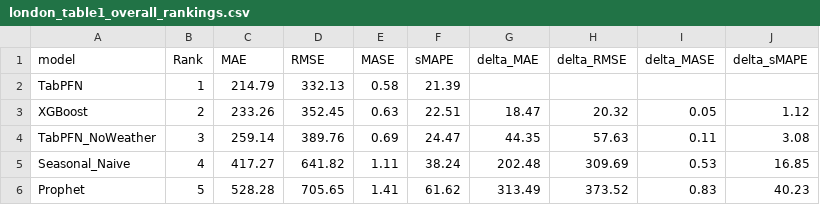
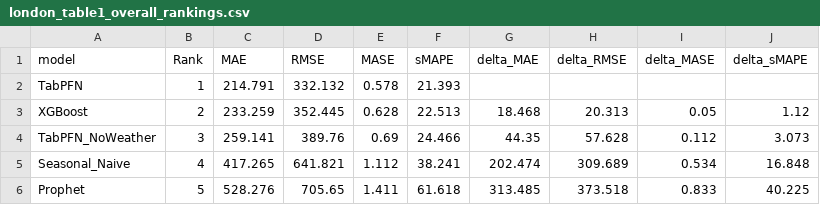
Before and after one commit to misssophieexplores/TabPFN-TS_for_Bike_Demand_Forecasting, a CSV file: results/tables/london/london_table1_overall_rankings.csv, drawn as a sheet; only a part is shown; the diff covers the shown part only.

```diff
--- a/results/tables/london/london_table1_overall_rankings.csv
+++ b/results/tables/london/london_table1_overall_rankings.csv
@@ -1,6 +1,6 @@
 model,Rank,MAE,RMSE,MASE,sMAPE,delta_MAE,delta_RMSE,delta_MASE,delta_sMAPE
-TabPFN,1,214.79,332.13,0.58,21.39,,,,
-XGBoost,2,233.26,352.45,0.63,22.51,18.47,20.32,0.05,1.12
-TabPFN_NoWeather,3,259.14,389.76,0.69,24.47,44.35,57.63,0.11,3.08
-Seasonal_Naive,4,417.27,641.82,1.11,38.24,202.48,309.69,0.53,16.85
-Prophet,5,528.28,705.65,1.41,61.62,313.49,373.52,0.83,40.23
+TabPFN,1,214.791,332.132,0.578,21.393,,,,
+XGBoost,2,233.259,352.445,0.628,22.513,18.468,20.313,0.05,1.12
+TabPFN_NoWeather,3,259.141,389.76,0.69,24.466,44.35,57.628,0.112,3.073
+Seasonal_Naive,4,417.265,641.821,1.112,38.241,202.474,309.689,0.534,16.848
+Prophet,5,528.276,705.65,1.411,61.618,313.485,373.518,0.833,40.225
```
Also changed, not shown: 30 edited cells elsewhere in this file, results/tables/cross_city/tableC0_overall_ranking.csv, results/tables/london/london_table5_mae_by_horizon.csv, 37 other files.
